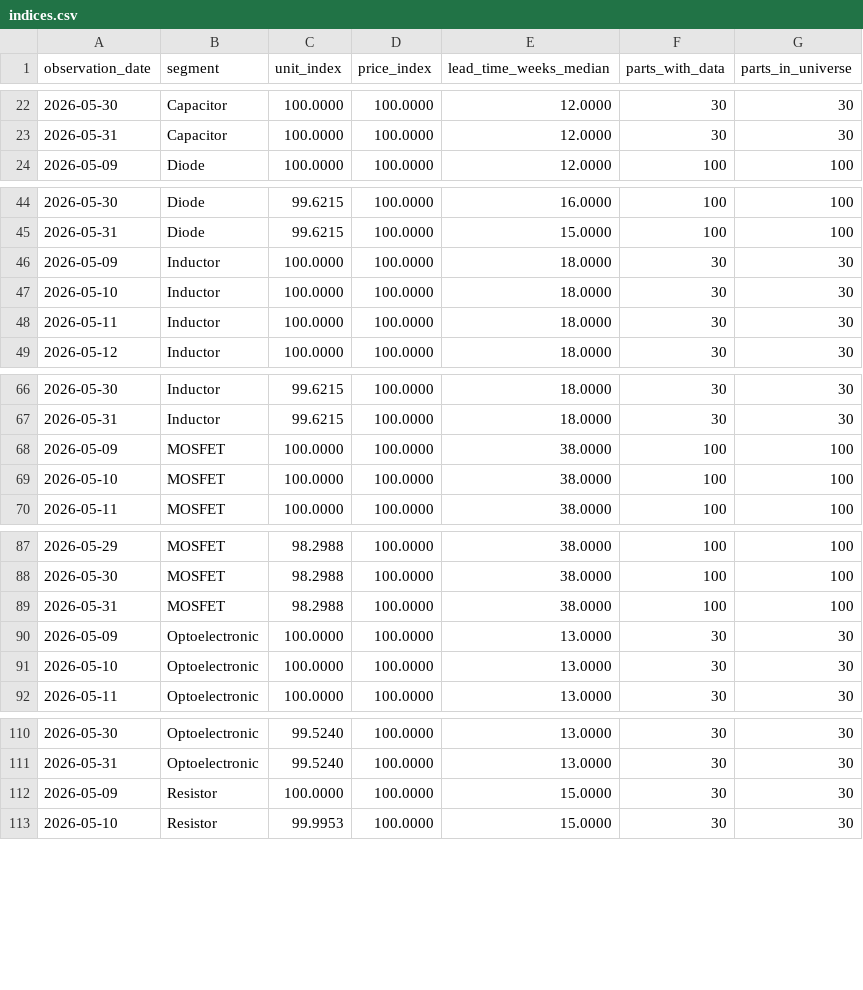
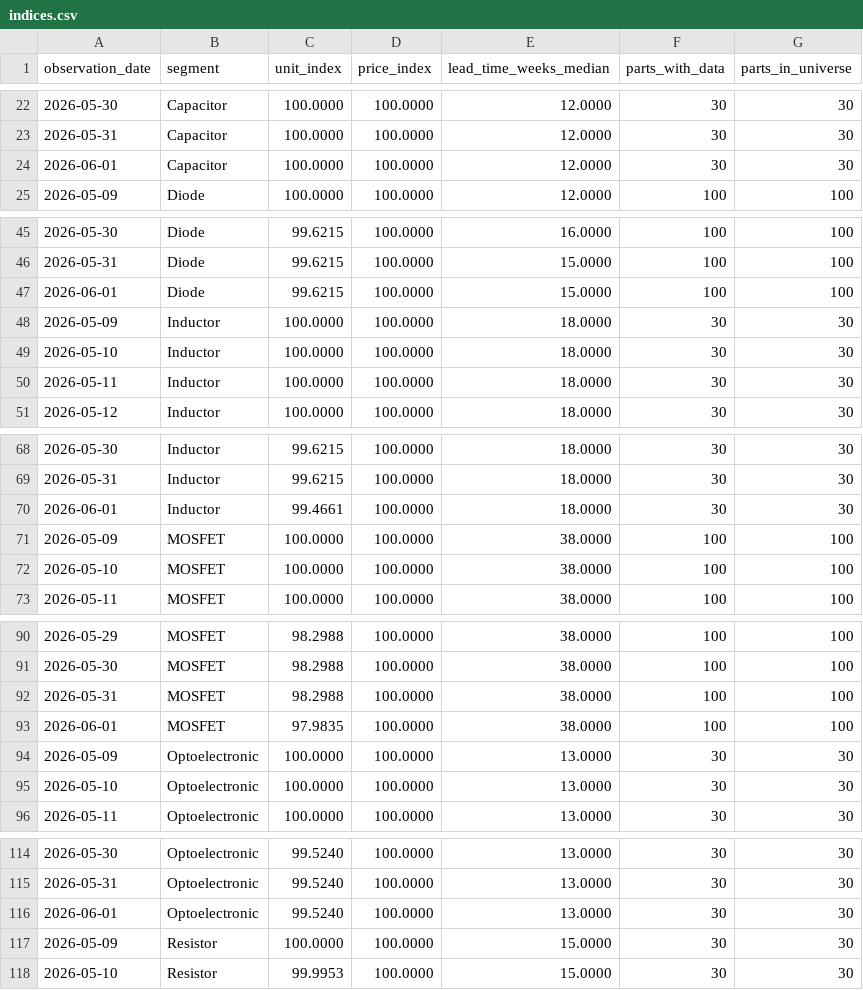
Before and after one commit to yihongzhang728/vishay-channel-tracker, a CSV file: data/indices.csv, drawn as a sheet; only a part is shown, gaps mark what is left out; the diff covers the shown part only.

```diff
--- a/data/indices.csv
+++ b/data/indices.csv
@@ -23,2 +23,3 @@ observation_date,segment,unit_index,price_index,lead_time_weeks_median,parts_wit
 2026-05-31,Capacitor,100.0000,100.0000,12.0000,30,30
+2026-06-01,Capacitor,100.0000,100.0000,12.0000,30,30
 2026-05-09,Diode,100.0000,100.0000,12.0000,100,100
@@ -45,2 +46,3 @@ observation_date,segment,unit_index,price_index,lead_time_weeks_median,parts_wit
 2026-05-31,Diode,99.6215,100.0000,15.0000,100,100
+2026-06-01,Diode,99.6215,100.0000,15.0000,100,100
 2026-05-09,Inductor,100.0000,100.0000,18.0000,30,30
@@ -67,2 +69,3 @@ observation_date,segment,unit_index,price_index,lead_time_weeks_median,parts_wit
 2026-05-31,Inductor,99.6215,100.0000,18.0000,30,30
+2026-06-01,Inductor,99.4661,100.0000,18.0000,30,30
 2026-05-09,MOSFET,100.0000,100.0000,38.0000,100,100
@@ -89,2 +92,3 @@ observation_date,segment,unit_index,price_index,lead_time_weeks_median,parts_wit
 2026-05-31,MOSFET,98.2988,100.0000,38.0000,100,100
+2026-06-01,MOSFET,97.9835,100.0000,38.0000,100,100
 2026-05-09,Optoelectronic,100.0000,100.0000,13.0000,30,30
@@ -111,2 +115,3 @@ observation_date,segment,unit_index,price_index,lead_time_weeks_median,parts_wit
 2026-05-31,Optoelectronic,99.5240,100.0000,13.0000,30,30
+2026-06-01,Optoelectronic,99.5240,100.0000,13.0000,30,30
 2026-05-09,Resistor,100.0000,100.0000,15.0000,30,30
```
Also changed, not shown: 1 added row elsewhere in this file, 2 other files.
